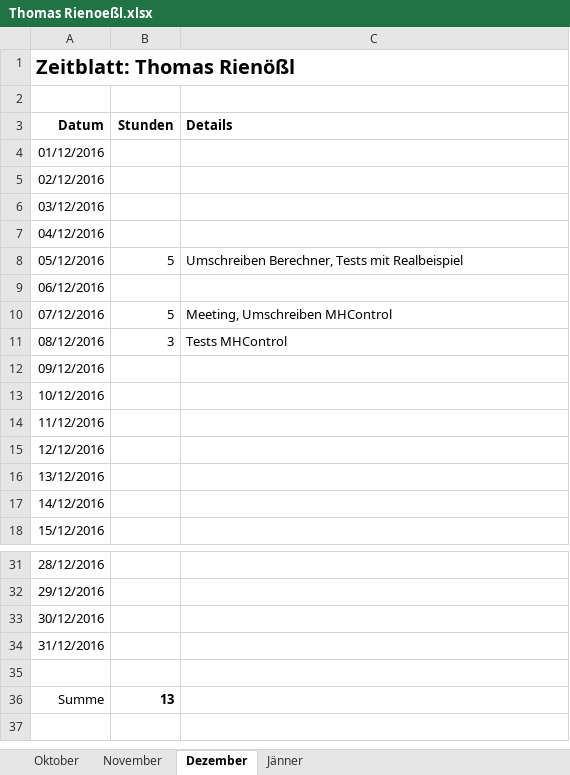
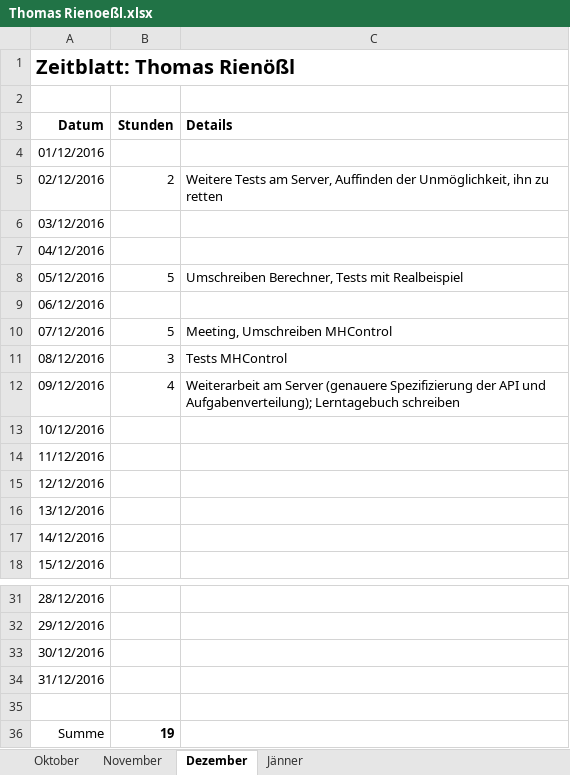
Before and after one commit to ChangeTheCode/AlienHacky, an Excel workbook: Zeitblaetter/Thomas Rienoeßl.xlsx, sheet Dezember, drawn as a sheet; only a part is shown, gaps mark what is left out; values as stored, in another font and other column widths than the file's, no borders; the diff names each change by its address in the sheet, - before the commit and + after, or states it on an @@ line.

Commit message:
Zeitblatt

```diff
--- a/Zeitblaetter/Thomas Rienoeßl.xlsx (sheet Dezember)
+++ b/Zeitblaetter/Thomas Rienoeßl.xlsx (sheet Dezember)
-B5 (Stunden): (empty)
+B5 (Stunden): 2
-C5 (Details): (empty)
+C5 (Details): Weitere Tests am Server, Auffinden der Unmöglichkeit, ihn zu retten
-B12 (Stunden): (empty)
+B12 (Stunden): 4
-C12 (Details): (empty)
+C12 (Details): Weiterarbeit am Server (genauere Spezifizierung der API und Aufgabenverteilung); Lerntagebuch schreiben
-B36 (Stunden): 13
+B36 (Stunden): 19
```
